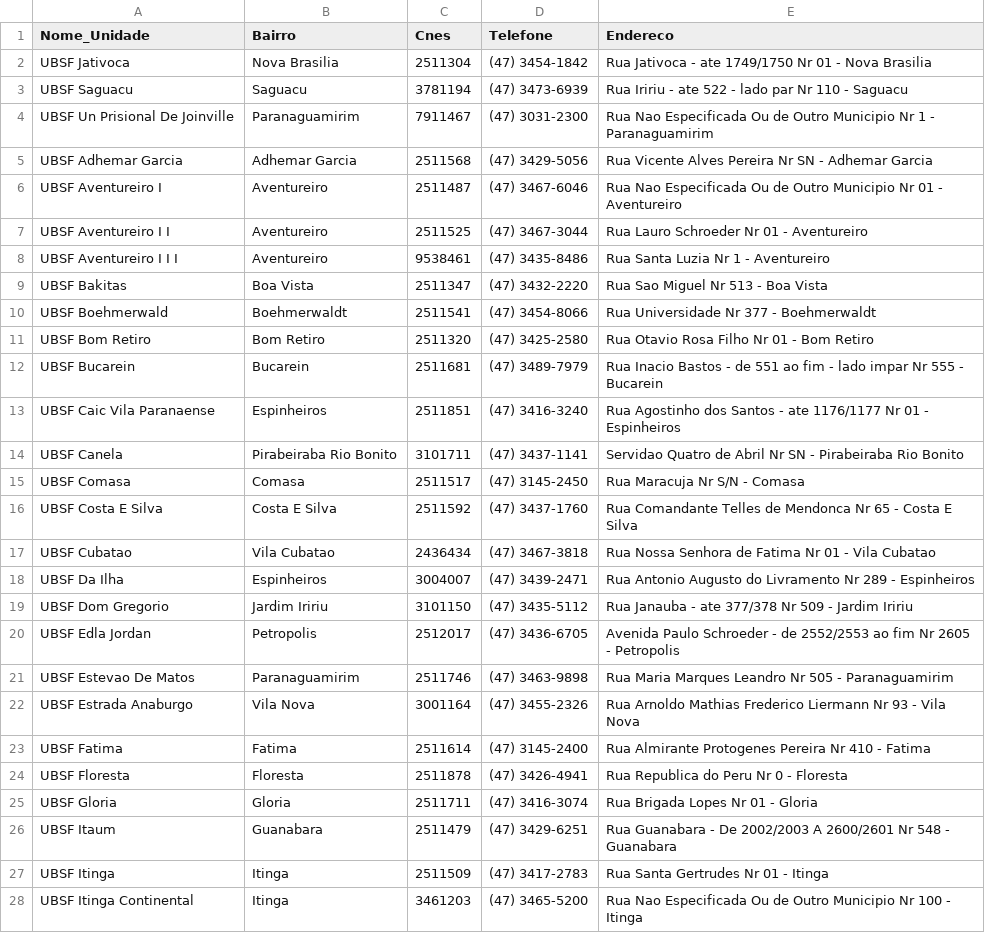
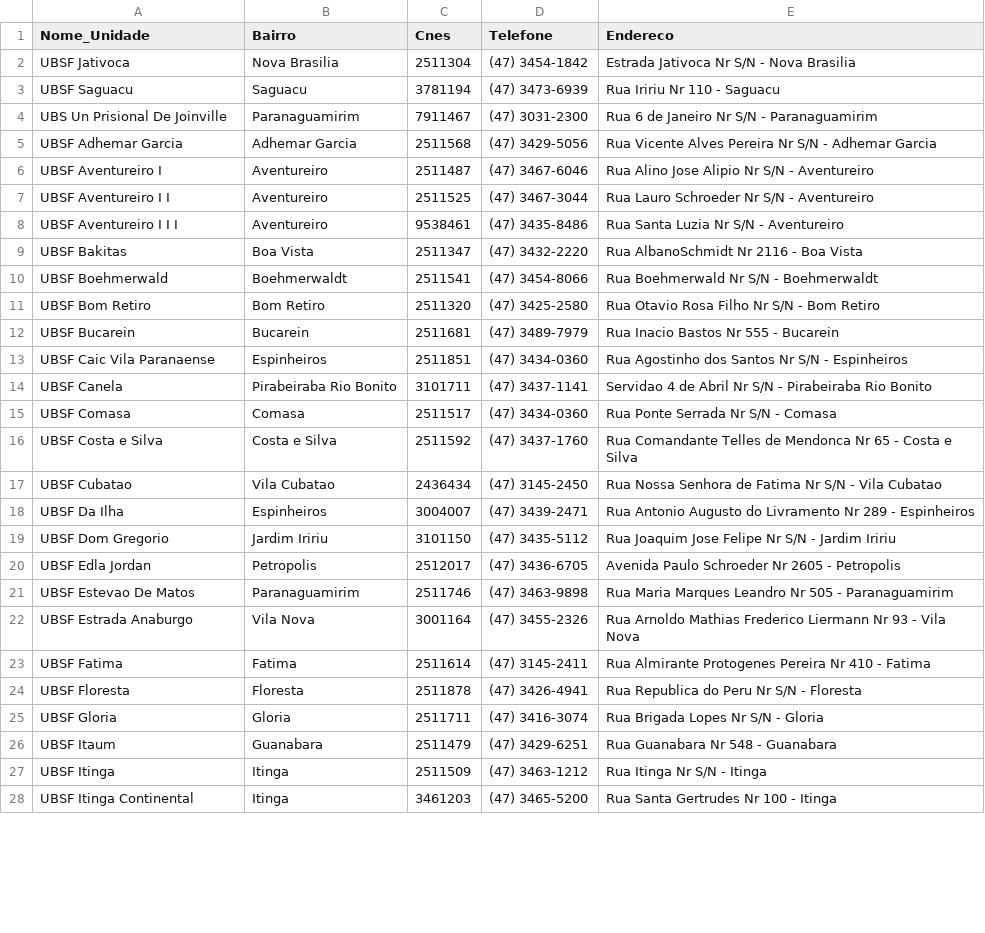
Before and after one commit to fablabjoinville/agenda-saude, a CSV file: scripts/ubs_com_endereco.csv, drawn as a sheet; only a part is shown; the diff covers the shown part only.

Commit message:
Update address of UBS in ubs_com_endereco.csv

```diff
--- a/scripts/ubs_com_endereco.csv
+++ b/scripts/ubs_com_endereco.csv
@@ -1,28 +1,28 @@
 Nome_Unidade,Bairro,Cnes,Telefone,Endereco
-UBSF Jativoca,Nova Brasilia,2511304,(47) 3454-1842,Rua Jativoca - ate 1749/1750  Nr 01 - Nova Brasilia
-UBSF Saguacu,Saguacu,3781194,(47) 3473-6939,Rua Iririu - ate 522 - lado par  Nr 110 - Saguacu
-UBSF Un Prisional De Joinville,Paranaguamirim,7911467,(47) 3031-2300,Rua Nao Especificada Ou de Outro Municipio  Nr 1 - Paranaguamirim
-UBSF Adhemar Garcia,Adhemar Garcia,2511568,(47) 3429-5056,Rua Vicente Alves Pereira  Nr SN - Adhemar Garcia
-UBSF Aventureiro I,Aventureiro,2511487,(47) 3467-6046,Rua Nao Especificada Ou de Outro Municipio  Nr 01 - Aventureiro
-UBSF Aventureiro I I,Aventureiro,2511525,(47) 3467-3044,Rua Lauro Schroeder  Nr 01 - Aventureiro
-UBSF Aventureiro I I I,Aventureiro,9538461,(47) 3435-8486,Rua Santa Luzia  Nr 1 - Aventureiro
-UBSF Bakitas,Boa Vista,2511347,(47) 3432-2220,Rua Sao Miguel  Nr 513 - Boa Vista
-UBSF Boehmerwald,Boehmerwaldt,2511541,(47) 3454-8066,Rua Universidade  Nr 377 - Boehmerwaldt
-UBSF Bom Retiro,Bom Retiro,2511320,(47) 3425-2580,Rua Otavio Rosa Filho  Nr 01 - Bom Retiro
-UBSF Bucarein,Bucarein,2511681,(47) 3489-7979,Rua Inacio Bastos - de 551 ao fim - lado impar  Nr 555 - Bucarein
-UBSF Caic Vila Paranaense,Espinheiros,2511851,(47) 3416-3240,Rua Agostinho dos Santos - ate 1176/1177  Nr 01 - Espinheiros
-UBSF Canela,Pirabeiraba Rio Bonito,3101711,(47) 3437-1141,Servidao Quatro de Abril  Nr SN - Pirabeiraba Rio Bonito
-UBSF Comasa,Comasa,2511517,(47) 3145-2450,Rua Maracuja  Nr S/N - Comasa
-UBSF Costa E Silva,Costa E Silva,2511592,(47) 3437-1760,Rua Comandante Telles de Mendonca  Nr 65 - Costa E Silva
-UBSF Cubatao,Vila Cubatao,2436434,(47) 3467-3818,Rua Nossa Senhora de Fatima  Nr 01 - Vila Cubatao
+UBSF Jativoca,Nova Brasilia,2511304,(47) 3454-1842,Estrada Jativoca  Nr S/N - Nova Brasilia
+UBSF Saguacu,Saguacu,3781194,(47) 3473-6939,Rua Iririu  Nr 110 - Saguacu
+UBS Un Prisional De Joinville,Paranaguamirim,7911467,(47) 3031-2300,Rua 6 de Janeiro  Nr S/N - Paranaguamirim
+UBSF Adhemar Garcia,Adhemar Garcia,2511568,(47) 3429-5056,Rua Vicente Alves Pereira  Nr S/N - Adhemar Garcia
+UBSF Aventureiro I,Aventureiro,2511487,(47) 3467-6046,Rua Alino Jose Alipio  Nr S/N - Aventureiro
+UBSF Aventureiro I I,Aventureiro,2511525,(47) 3467-3044,Rua Lauro Schroeder  Nr S/N - Aventureiro
+UBSF Aventureiro I I I,Aventureiro,9538461,(47) 3435-8486,Rua Santa Luzia  Nr S/N - Aventureiro
+UBSF Bakitas,Boa Vista,2511347,(47) 3432-2220,Rua AlbanoSchmidt  Nr 2116 - Boa Vista
+UBSF Boehmerwald,Boehmerwaldt,2511541,(47) 3454-8066,Rua Boehmerwald  Nr S/N - Boehmerwaldt
+UBSF Bom Retiro,Bom Retiro,2511320,(47) 3425-2580,Rua Otavio Rosa Filho  Nr S/N - Bom Retiro
+UBSF Bucarein,Bucarein,2511681,(47) 3489-7979,Rua Inacio Bastos  Nr 555 - Bucarein
+UBSF Caic Vila Paranaense,Espinheiros,2511851,(47) 3434-0360,Rua Agostinho dos Santos  Nr S/N - Espinheiros
+UBSF Canela,Pirabeiraba Rio Bonito,3101711,(47) 3437-1141,Servidao 4 de Abril  Nr S/N - Pirabeiraba Rio Bonito
+UBSF Comasa,Comasa,2511517,(47) 3434-0360,Rua Ponte Serrada  Nr S/N - Comasa
+UBSF Costa e Silva,Costa e Silva,2511592,(47) 3437-1760,Rua Comandante Telles de Mendonca  Nr 65 - Costa e Silva
+UBSF Cubatao,Vila Cubatao,2436434,(47) 3145-2450,Rua Nossa Senhora de Fatima  Nr S/N - Vila Cubatao
 UBSF Da Ilha,Espinheiros,3004007,(47) 3439-2471,Rua Antonio Augusto do Livramento  Nr 289 - Espinheiros
-UBSF Dom Gregorio,Jardim Iririu,3101150,(47) 3435-5112,Rua Janauba - ate 377/378  Nr 509 - Jardim Iririu
-UBSF Edla Jordan,Petropolis,2512017,(47) 3436-6705,Avenida Paulo Schroeder - de 2552/2553 ao fim  Nr 2605 - Petropolis
+UBSF Dom Gregorio,Jardim Iririu,3101150,(47) 3435-5112,Rua Joaquim Jose Felipe  Nr S/N - Jardim Iririu
+UBSF Edla Jordan,Petropolis,2512017,(47) 3436-6705,Avenida Paulo Schroeder  Nr 2605 - Petropolis
 UBSF Estevao De Matos,Paranaguamirim,2511746,(47) 3463-9898,Rua Maria Marques Leandro  Nr 505 - Paranaguamirim
 UBSF Estrada Anaburgo,Vila Nova,3001164,(47) 3455-2326,Rua Arnoldo Mathias Frederico Liermann  Nr 93 - Vila Nova
-UBSF Fatima,Fatima,2511614,(47) 3145-2400,Rua Almirante Protogenes Pereira  Nr 410 - Fatima
-UBSF Floresta,Floresta,2511878,(47) 3426-4941,Rua Republica do Peru  Nr 0 - Floresta
-UBSF Gloria,Gloria,2511711,(47) 3416-3074,Rua Brigada Lopes  Nr 01 - Gloria
-UBSF Itaum,Guanabara,2511479,(47) 3429-6251,Rua Guanabara - De 2002/2003 A 2600/2601  Nr 548 - Guanabara
-UBSF Itinga,Itinga,2511509,(47) 3417-2783,Rua Santa Gertrudes  Nr 01 - Itinga
-UBSF Itinga Continental,Itinga,3461203,(47) 3465-5200,Rua Nao Especificada Ou de Outro Municipio  Nr 100 - Itinga
+UBSF Fatima,Fatima,2511614,(47) 3145-2411,Rua Almirante Protogenes Pereira  Nr 410 - Fatima
+UBSF Floresta,Floresta,2511878,(47) 3426-4941,Rua Republica do Peru  Nr S/N - Floresta
+UBSF Gloria,Gloria,2511711,(47) 3416-3074,Rua Brigada Lopes  Nr S/N - Gloria
+UBSF Itaum,Guanabara,2511479,(47) 3429-6251,Rua Guanabara  Nr 548 - Guanabara
+UBSF Itinga,Itinga,2511509,(47) 3463-1212,Rua Itinga  Nr S/N - Itinga
+UBSF Itinga Continental,Itinga,3461203,(47) 3465-5200,Rua Santa Gertrudes  Nr 100 - Itinga
```
Also changed, not shown: 31 edited cells elsewhere in this file.
